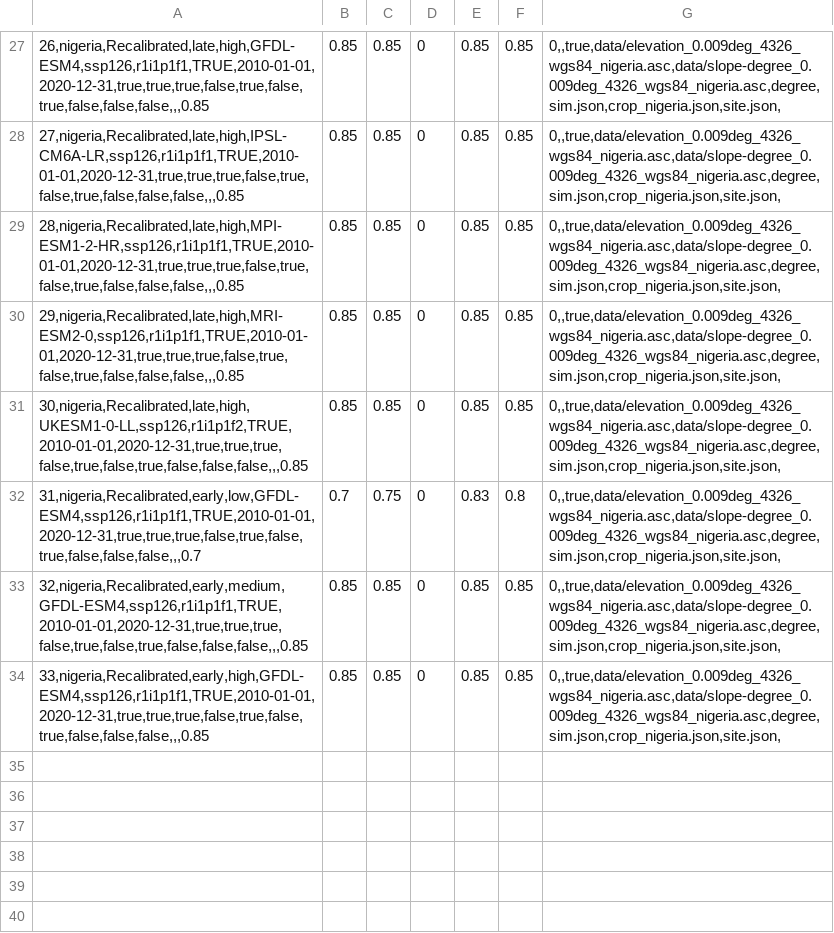
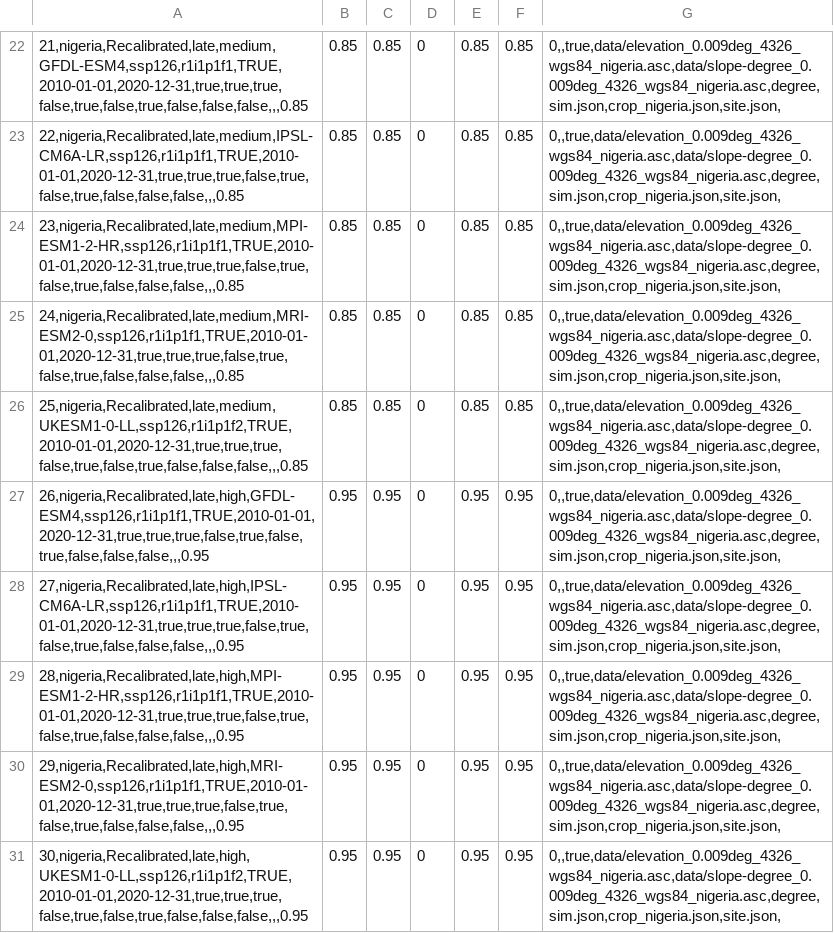
Before and after one commit to zalf-rpm/monica_africa, a CSV file: sim_setups_nigeria.csv, drawn as a sheet; only a part is shown, gaps mark what is left out; removed rows and columns are numbered as before the commit, all else as after; the diff covers the shown part only; the diff names each change by its address in the sheet, - before the commit and + after, or states it on an @@ line.

```diff
--- a/sim_setups_nigeria.csv
+++ b/sim_setups_nigeria.csv
-A22: 26,nigeria,Recalibrated,late,high,GFDL-ESM4,ssp126,r1i1p1f1,TRUE,2010-01-01,2020-12-31,true,true,true,false,true,false,true,false,false,false,,,0.85
+A22: 21,nigeria,Recalibrated,late,medium,GFDL-ESM4,ssp126,r1i1p1f1,TRUE,2010-01-01,2020-12-31,true,true,true,false,true,false,true,false,false,false,,,0.85
-A23: 27,nigeria,Recalibrated,late,high,IPSL-CM6A-LR,ssp126,r1i1p1f1,TRUE,2010-01-01,2020-12-31,true,true,true,false,true,false,true,false,false,false,,,0.85
+A23: 22,nigeria,Recalibrated,late,medium,IPSL-CM6A-LR,ssp126,r1i1p1f1,TRUE,2010-01-01,2020-12-31,true,true,true,false,true,false,true,false,false,false,,,0.85
-A24: 28,nigeria,Recalibrated,late,high,MPI-ESM1-2-HR,ssp126,r1i1p1f1,TRUE,2010-01-01,2020-12-31,true,true,true,false,true,false,true,false,false,false,,,0.85
+A24: 23,nigeria,Recalibrated,late,medium,MPI-ESM1-2-HR,ssp126,r1i1p1f1,TRUE,2010-01-01,2020-12-31,true,true,true,false,true,false,true,false,false,false,,,0.85
-A25: 29,nigeria,Recalibrated,late,high,MRI-ESM2-0,ssp126,r1i1p1f1,TRUE,2010-01-01,2020-12-31,true,true,true,false,true,false,true,false,false,false,,,0.85
+A25: 24,nigeria,Recalibrated,late,medium,MRI-ESM2-0,ssp126,r1i1p1f1,TRUE,2010-01-01,2020-12-31,true,true,true,false,true,false,true,false,false,false,,,0.85
-A26: 30,nigeria,Recalibrated,late,high,UKESM1-0-LL,ssp126,r1i1p1f2,TRUE,2010-01-01,2020-12-31,true,true,true,false,true,false,true,false,false,false,,,0.85
+A26: 25,nigeria,Recalibrated,late,medium,UKESM1-0-LL,ssp126,r1i1p1f2,TRUE,2010-01-01,2020-12-31,true,true,true,false,true,false,true,false,false,false,,,0.85
-row 32: 31,nigeria,Recalibrated,early,low,GFDL-ESM4,ssp126,r1i1p1f1,TRUE,2010-01-01,2020-12-31,true,true,true,false,true,false,true,false,false,false,,,0.7 | 0.7 | 0.75 | 0 | 0.83 | 0.8 | 0,,true,data/elevation_0.009deg_4326_wgs84_nigeria.asc,data/slope-degree_0.009deg_4326_wgs84_nigeria.asc,degree,sim.json,crop_nigeria.json,site.json,
-row 33: 32,nigeria,Recalibrated,early,medium,GFDL-ESM4,ssp126,r1i1p1f1,TRUE,2010-01-01,2020-12-31,true,true,true,false,true,false,true,false,false,false,,,0.85 | 0.85 | 0.85 | 0 | 0.85 | 0.85 | 0,,true,data/elevation_0.009deg_4326_wgs84_nigeria.asc,data/slope-degree_0.009deg_4326_wgs84_nigeria.asc,degree,sim.json,crop_nigeria.json,site.json,
-row 34: 33,nigeria,Recalibrated,early,high,GFDL-ESM4,ssp126,r1i1p1f1,TRUE,2010-01-01,2020-12-31,true,true,true,false,true,false,true,false,false,false,,,0.85 | 0.85 | 0.85 | 0 | 0.85 | 0.85 | 0,,true,data/elevation_0.009deg_4326_wgs84_nigeria.asc,data/slope-degree_0.009deg_4326_wgs84_nigeria.asc,degree,sim.json,crop_nigeria.json,site.json,
+row 27: 26,nigeria,Recalibrated,late,high,GFDL-ESM4,ssp126,r1i1p1f1,TRUE,2010-01-01,2020-12-31,true,true,true,false,true,false,true,false,false,false,,,0.95 | 0.95 | 0.95 | 0 | 0.95 | 0.95 | 0,,true,data/elevation_0.009deg_4326_wgs84_nigeria.asc,data/slope-degree_0.009deg_4326_wgs84_nigeria.asc,degree,sim.json,crop_nigeria.json,site.json,
+row 28: 27,nigeria,Recalibrated,late,high,IPSL-CM6A-LR,ssp126,r1i1p1f1,TRUE,2010-01-01,2020-12-31,true,true,true,false,true,false,true,false,false,false,,,0.95 | 0.95 | 0.95 | 0 | 0.95 | 0.95 | 0,,true,data/elevation_0.009deg_4326_wgs84_nigeria.asc,data/slope-degree_0.009deg_4326_wgs84_nigeria.asc,degree,sim.json,crop_nigeria.json,site.json,
+row 29: 28,nigeria,Recalibrated,late,high,MPI-ESM1-2-HR,ssp126,r1i1p1f1,TRUE,2010-01-01,2020-12-31,true,true,true,false,true,false,true,false,false,false,,,0.95 | 0.95 | 0.95 | 0 | 0.95 | 0.95 | 0,,true,data/elevation_0.009deg_4326_wgs84_nigeria.asc,data/slope-degree_0.009deg_4326_wgs84_nigeria.asc,degree,sim.json,crop_nigeria.json,site.json,
+row 30: 29,nigeria,Recalibrated,late,high,MRI-ESM2-0,ssp126,r1i1p1f1,TRUE,2010-01-01,2020-12-31,true,true,true,false,true,false,true,false,false,false,,,0.95 | 0.95 | 0.95 | 0 | 0.95 | 0.95 | 0,,true,data/elevation_0.009deg_4326_wgs84_nigeria.asc,data/slope-degree_0.009deg_4326_wgs84_nigeria.asc,degree,sim.json,crop_nigeria.json,site.json,
+row 31: 30,nigeria,Recalibrated,late,high,UKESM1-0-LL,ssp126,r1i1p1f2,TRUE,2010-01-01,2020-12-31,true,true,true,false,true,false,true,false,false,false,,,0.95 | 0.95 | 0.95 | 0 | 0.95 | 0.95 | 0,,true,data/elevation_0.009deg_4326_wgs84_nigeria.asc,data/slope-degree_0.009deg_4326_wgs84_nigeria.asc,degree,sim.json,crop_nigeria.json,site.json,
```
Also changed, not shown: 5 added rows, 10 removed rows and 25 edited cells elsewhere in this file.
